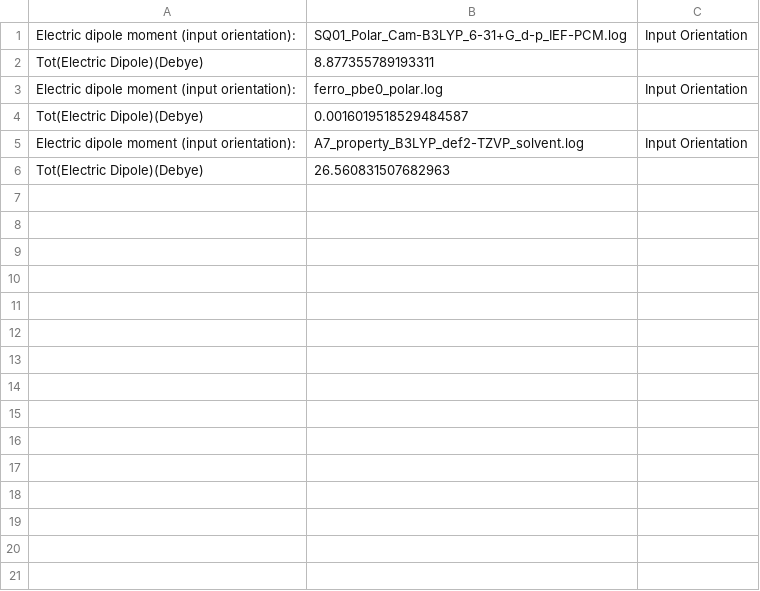
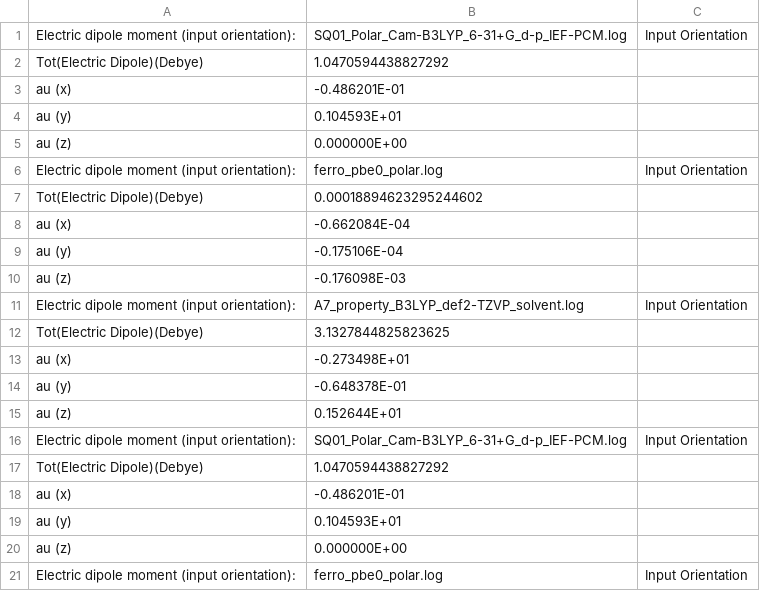
Before and after one commit to florincy/NLOpy, a CSV file: teste/Electric Dipole.csv, drawn as a sheet; only a part is shown; the diff covers the shown part only.

```diff
--- a/teste/Electric Dipole.csv
+++ b/teste/Electric Dipole.csv
@@ -2,8 +2,25 @@
 ",SQ01_Polar_Cam-B3LYP_6-31+G_d-p_IEF-PCM.log,Input Orientation,
-Tot(Electric Dipole)(Debye),8.877355789193311,,
+Tot(Electric Dipole)(Debye),1.0470594438827292,,
+au (x),-0.486201E-01,,
+au (y),0.104593E+01,,
+au (z),0.000000E+00,,
 "Electric dipole moment (input orientation):
 ",ferro_pbe0_polar.log,Input Orientation,
-Tot(Electric Dipole)(Debye),0.0016019518529484587,,
+Tot(Electric Dipole)(Debye),0.00018894623295244602,,
+au (x),-0.662084E-04,,
+au (y),-0.175106E-04,,
+au (z),-0.176098E-03,,
 "Electric dipole moment (input orientation):
 ",A7_property_B3LYP_def2-TZVP_solvent.log,Input Orientation,
-Tot(Electric Dipole)(Debye),26.560831507682963,,
+Tot(Electric Dipole)(Debye),3.1327844825823625,,
+au (x),-0.273498E+01,,
+au (y),-0.648378E-01,,
+au (z),0.152644E+01,,
+"Electric dipole moment (input orientation):
+",SQ01_Polar_Cam-B3LYP_6-31+G_d-p_IEF-PCM.log,Input Orientation,
+Tot(Electric Dipole)(Debye),1.0470594438827292,,
+au (x),-0.486201E-01,,
+au (y),0.104593E+01,,
+au (z),0.000000E+00,,
+"Electric dipole moment (input orientation):
+",ferro_pbe0_polar.log,Input Orientation,
```
Also changed, not shown: 9 added rows elsewhere in this file, teste/BetaEFISH.csv, teste/BetaHRS.csv, 17 other files.
